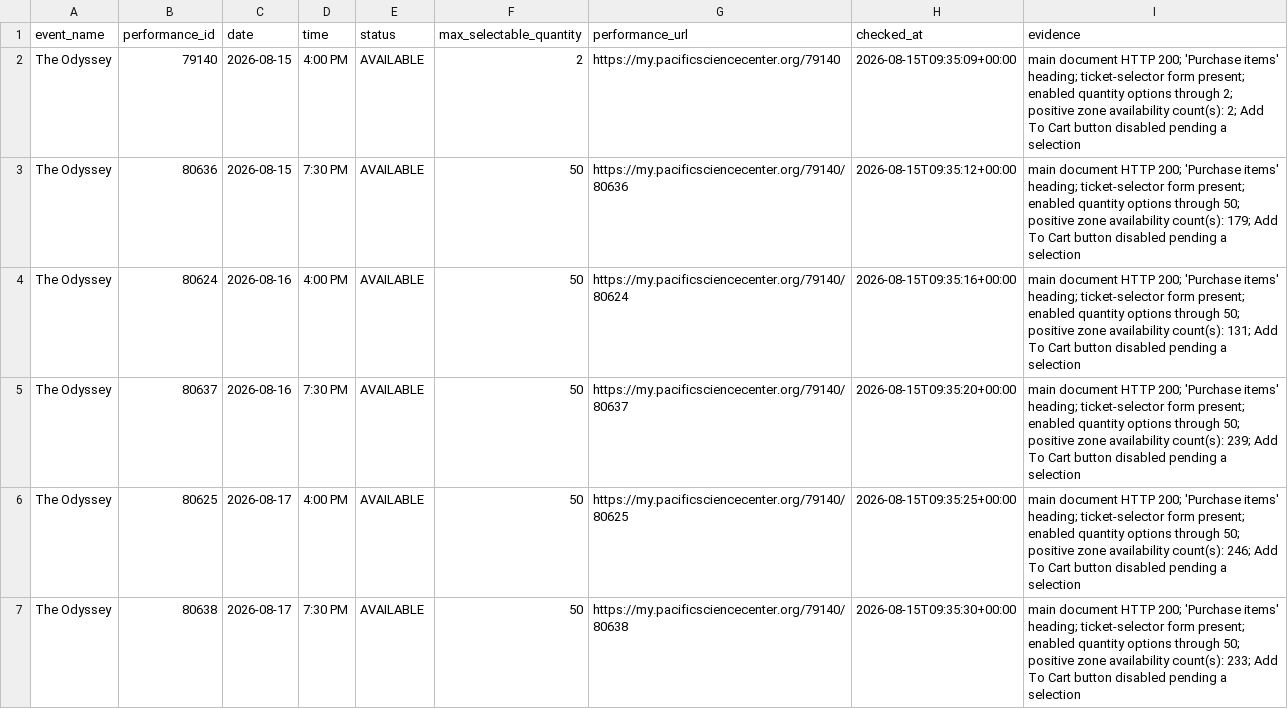
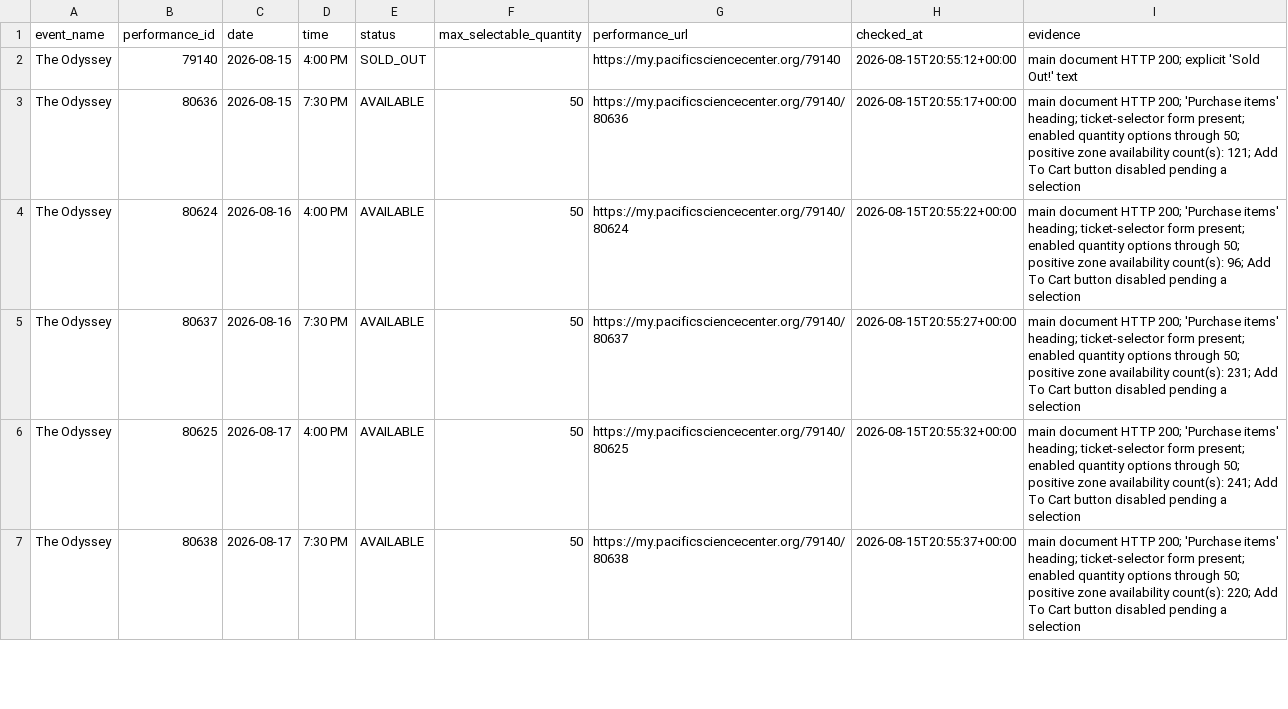
Before and after one commit to cheetahmonkey/IMAX, a CSV file: output/odyssey_availability.csv, drawn as a sheet; only a part is shown; the diff covers the shown part only.

Commit message:
Refresh Odyssey availability 2026-08-15 13:56 PDT

```diff
--- a/output/odyssey_availability.csv
+++ b/output/odyssey_availability.csv
@@ -1,7 +1,7 @@
 event_name,performance_id,date,time,status,max_selectable_quantity,performance_url,checked_at,evidence
-The Odyssey,79140,2026-08-15,4:00 PM,AVAILABLE,2,https://my.pacificsciencecenter.org/79140,2026-08-15T09:35:09+00:00,main document HTTP 200; 'Purchase items' heading; ticket-selector form present; enabled quantity options through 2; positive zone availability count(s): 2; Add To Cart button disabled pending a selection
-The Odyssey,80636,2026-08-15,7:30 PM,AVAILABLE,50,https://my.pacificsciencecenter.org/79140/80636,2026-08-15T09:35:12+00:00,main document HTTP 200; 'Purchase items' heading; ticket-selector form present; enabled quantity options through 50; positive zone availability count(s): 179; Add To Cart button disabled pending a selection
-The Odyssey,80624,2026-08-16,4:00 PM,AVAILABLE,50,https://my.pacificsciencecenter.org/79140/80624,2026-08-15T09:35:16+00:00,main document HTTP 200; 'Purchase items' heading; ticket-selector form present; enabled quantity options through 50; positive zone availability count(s): 131; Add To Cart button disabled pending a selection
-The Odyssey,80637,2026-08-16,7:30 PM,AVAILABLE,50,https://my.pacificsciencecenter.org/79140/80637,2026-08-15T09:35:20+00:00,main document HTTP 200; 'Purchase items' heading; ticket-selector form present; enabled quantity options through 50; positive zone availability count(s): 239; Add To Cart button disabled pending a selection
-The Odyssey,80625,2026-08-17,4:00 PM,AVAILABLE,50,https://my.pacificsciencecenter.org/79140/80625,2026-08-15T09:35:25+00:00,main document HTTP 200; 'Purchase items' heading; ticket-selector form present; enabled quantity options through 50; positive zone availability count(s): 246; Add To Cart button disabled pending a selection
-The Odyssey,80638,2026-08-17,7:30 PM,AVAILABLE,50,https://my.pacificsciencecenter.org/79140/80638,2026-08-15T09:35:30+00:00,main document HTTP 200; 'Purchase items' heading; ticket-selector form present; enabled quantity options through 50; positive zone availability count(s): 233; Add To Cart button disabled pending a selection
+The Odyssey,79140,2026-08-15,4:00 PM,SOLD_OUT,,https://my.pacificsciencecenter.org/79140,2026-08-15T20:55:12+00:00,main document HTTP 200; explicit 'Sold Out!' text
+The Odyssey,80636,2026-08-15,7:30 PM,AVAILABLE,50,https://my.pacificsciencecenter.org/79140/80636,2026-08-15T20:55:17+00:00,main document HTTP 200; 'Purchase items' heading; ticket-selector form present; enabled quantity options through 50; positive zone availability count(s): 121; Add To Cart button disabled pending a selection
+The Odyssey,80624,2026-08-16,4:00 PM,AVAILABLE,50,https://my.pacificsciencecenter.org/79140/80624,2026-08-15T20:55:22+00:00,main document HTTP 200; 'Purchase items' heading; ticket-selector form present; enabled quantity options through 50; positive zone availability count(s): 96; Add To Cart button disabled pending a selection
+The Odyssey,80637,2026-08-16,7:30 PM,AVAILABLE,50,https://my.pacificsciencecenter.org/79140/80637,2026-08-15T20:55:27+00:00,main document HTTP 200; 'Purchase items' heading; ticket-selector form present; enabled quantity options through 50; positive zone availability count(s): 231; Add To Cart button disabled pending a selection
+The Odyssey,80625,2026-08-17,4:00 PM,AVAILABLE,50,https://my.pacificsciencecenter.org/79140/80625,2026-08-15T20:55:32+00:00,main document HTTP 200; 'Purchase items' heading; ticket-selector form present; enabled quantity options through 50; positive zone availability count(s): 241; Add To Cart button disabled pending a selection
+The Odyssey,80638,2026-08-17,7:30 PM,AVAILABLE,50,https://my.pacificsciencecenter.org/79140/80638,2026-08-15T20:55:37+00:00,main document HTTP 200; 'Purchase items' heading; ticket-selector form present; enabled quantity options through 50; positive zone availability count(s): 220; Add To Cart button disabled pending a selection
```
Also changed, not shown: 11 edited cells elsewhere in this file, 3 other files.
